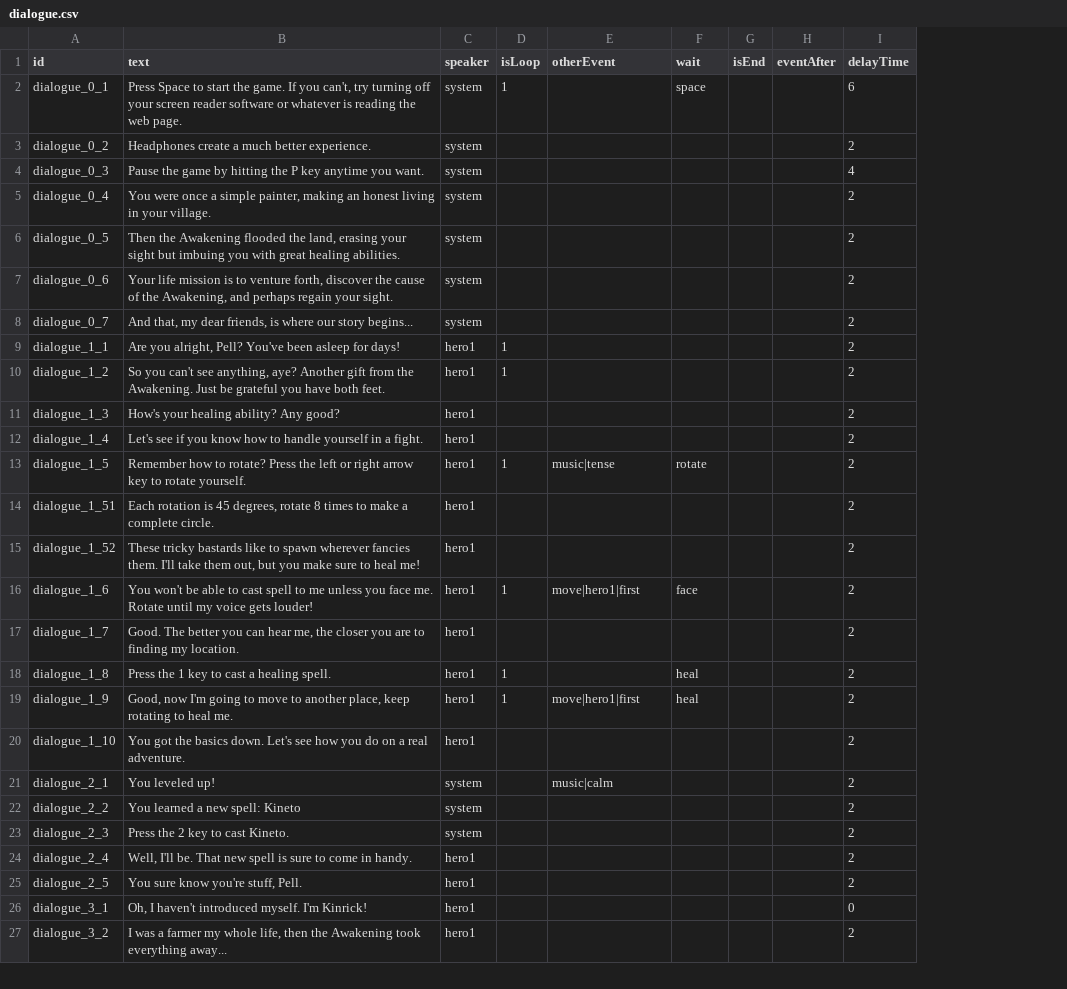
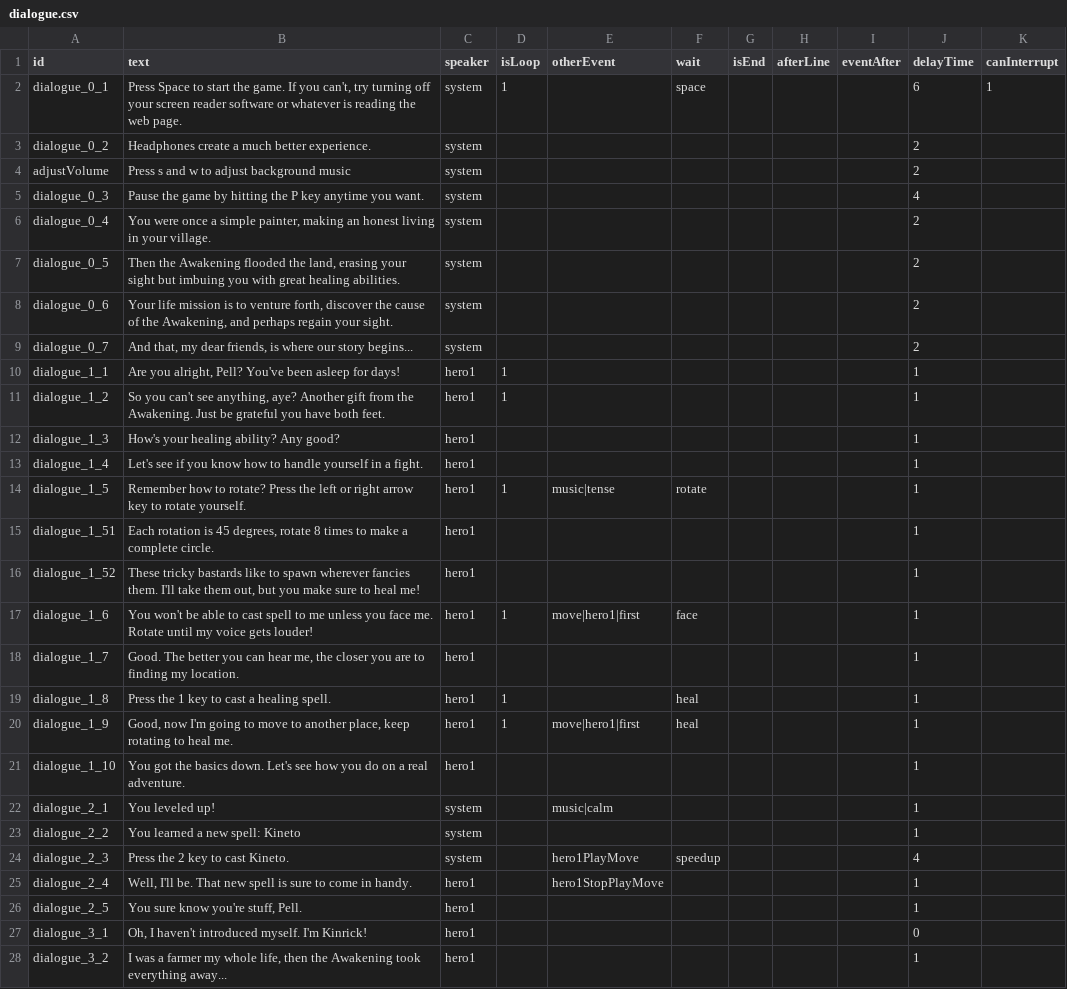
Before and after one commit to shshwdr/BlindGame, a CSV file: Assets/Scenes/Resources/csv/dialogue.csv, drawn as a sheet; only a part is shown; addresses are those after the commit; the diff covers the shown part only; the diff names each change by its address in the sheet, - before the commit and + after, or states it on an @@ line.

```diff
--- a/Assets/Scenes/Resources/csv/dialogue.csv
+++ b/Assets/Scenes/Resources/csv/dialogue.csv
+column H (afterLine), empty
+column K (canInterrupt), row 2: 1
+row 4: adjustVolume | Press s and w to adjust background music | system |  |  |  |  |  |  | 2
-J10:J23 (delayTime): 2
+J10:J23 (delayTime): 1
-E24 (otherEvent): (empty)
+E24 (otherEvent): hero1PlayMove
-F24 (wait): (empty)
+F24 (wait): speedup
-J24 (delayTime): 2
+J24 (delayTime): 4
-E25 (otherEvent): (empty)
+E25 (otherEvent): hero1StopPlayMove
-J25:J26 (delayTime): 2
+J25:J26 (delayTime): 1
-J28 (delayTime): 2
+J28 (delayTime): 1
```
Also changed, not shown: 1 removed row and 82 edited cells elsewhere in this file, 10 other files.
